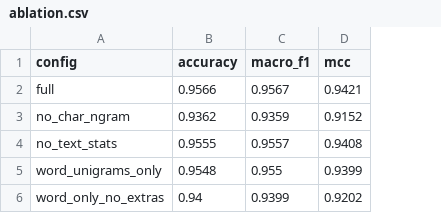
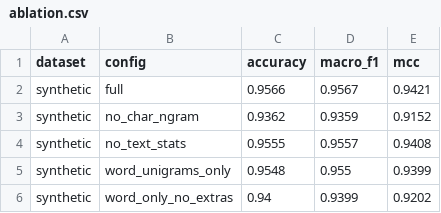
Before and after one commit to git-frenzy/ISE-Bug-Classification, a CSV file: results/ablation.csv, drawn as a sheet; the diff names each change by its address in the sheet, - before the commit and + after, or states it on an @@ line.

Commit message:
Add 20 Newsgroups dataset; export PDFs; restructure report for two-dataset story

```diff
--- a/results/ablation.csv
+++ b/results/ablation.csv
+column A (dataset), rows 2-6: all synthetic
```
Also changed, not shown: 24 other files.
